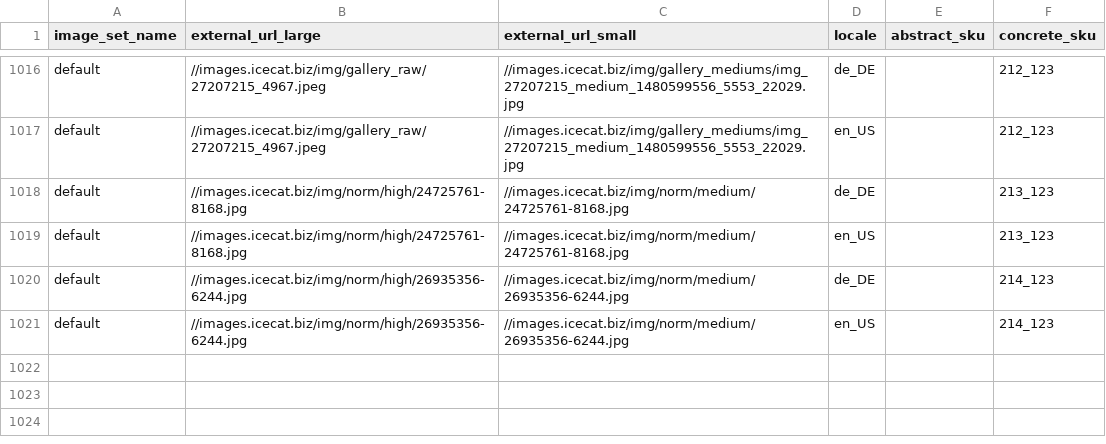
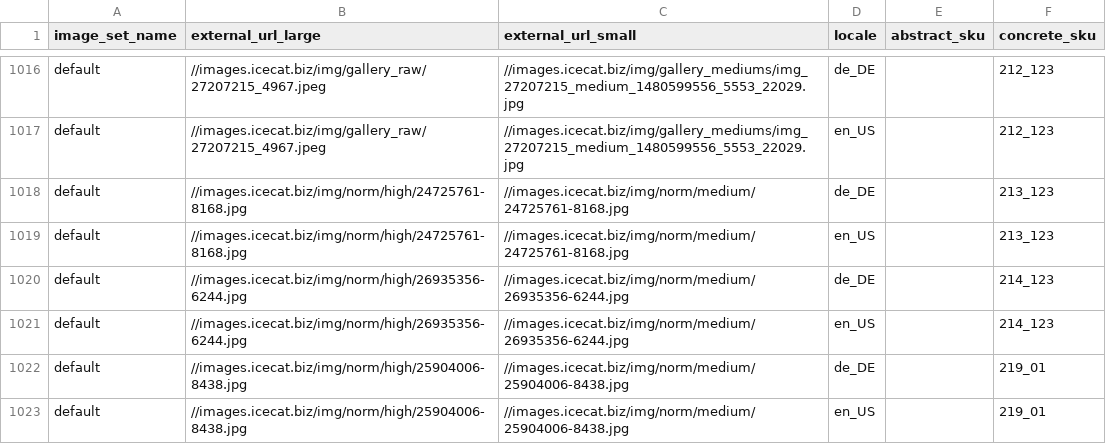
Before and after one commit to spryker-shop/b2b-demo-shop, a CSV file: data/import/icecat_biz_data/product_image.csv, drawn as a sheet; only a part is shown, gaps mark what is left out.

Commit message:
PS-1187: Extending demo data

```diff
--- a/data/import/icecat_biz_data/product_image.csv
+++ b/data/import/icecat_biz_data/product_image.csv
@@ -1021 +1021,3 @@ default,//images.icecat.biz/img/norm/high/26935356-6244.jpg,//images.icecat.biz/
 default,//images.icecat.biz/img/norm/high/26935356-6244.jpg,//images.icecat.biz/img/norm/medium/26935356-6244.jpg,en_US,,214_123
+default,//images.icecat.biz/img/norm/high/25904006-8438.jpg,//images.icecat.biz/img/norm/medium/25904006-8438.jpg,de_DE,,219_01
+default,//images.icecat.biz/img/norm/high/25904006-8438.jpg,//images.icecat.biz/img/norm/medium/25904006-8438.jpg,en_US,,219_01
```
Also changed, not shown: data/import/icecat_biz_data/product_abstract_store.csv, data/import/icecat_biz_data/product_concrete.csv, 3 other files.
